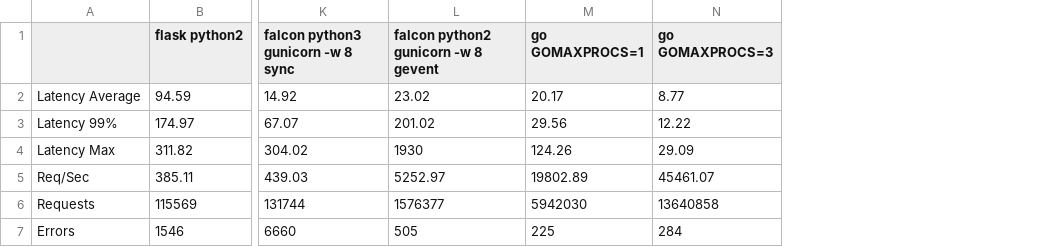
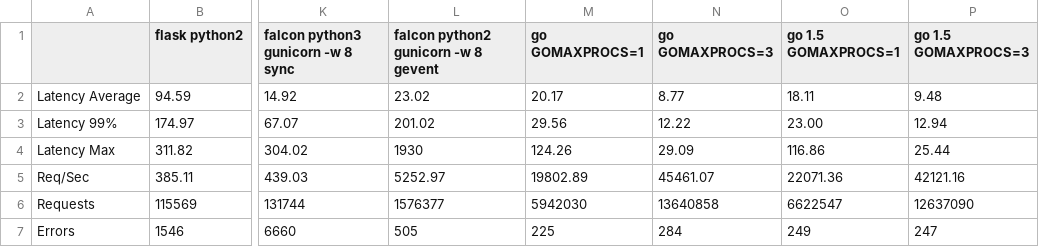
Before and after one commit to tpherndon/asyncwebbench, a CSV file: benchmark_results.csv, drawn as a sheet; only a part is shown, gaps mark what is left out; the diff names each change by its address in the sheet, - before the commit and + after, or states it on an @@ line.

Commit message:
Adding statistics for running the go benchmark under newly-released go v1.5

```diff
--- a/benchmark_results.csv
+++ b/benchmark_results.csv
+column O (go 1.5 GOMAXPROCS=1), rows 2-7: 18.11 | 23.00 | 116.86 | 22071.36 | 6622547 | 249
+column P (go 1.5 GOMAXPROCS=3), rows 2-7: 9.48 | 12.94 | 25.44 | 42121.16 | 12637090 | 247
```
Also changed, not shown: 1 other file.
